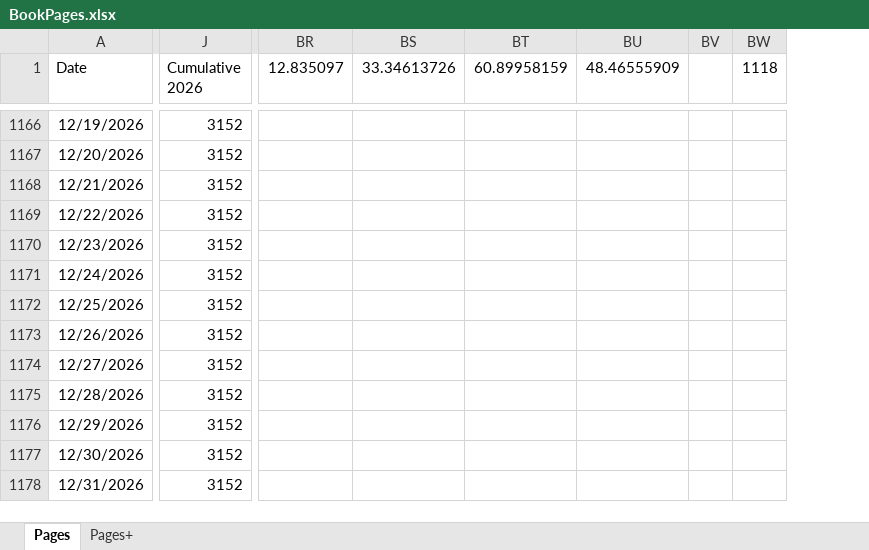
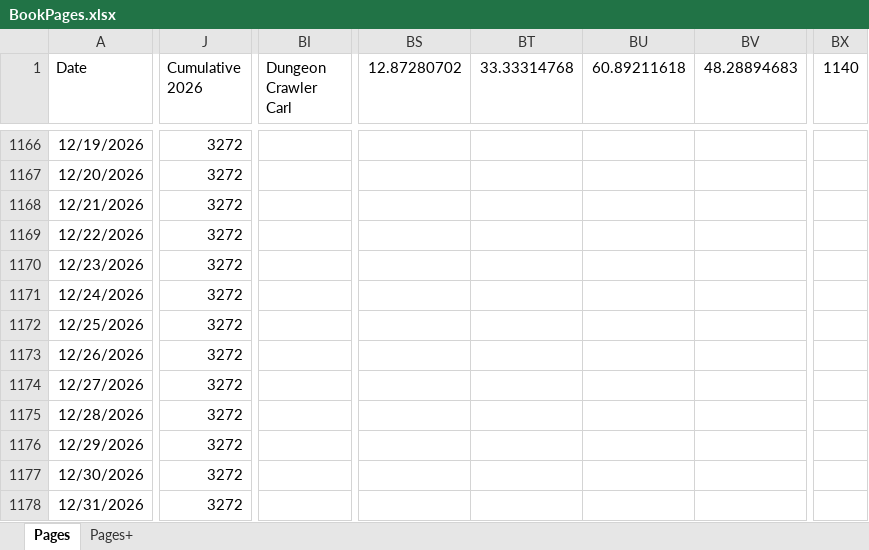
Before and after one commit to SeaJay164/DCDat, an Excel workbook: novels/BookPages.xlsx, sheet Pages, drawn as a sheet; only a part is shown, gaps mark what is left out; values as stored, in another font and other column widths than the file's, no borders; charts and pictures and table styles not drawn; removed rows and columns are numbered as before the commit, all else as after; the diff covers the shown part only; the diff names each change by its address in the sheet, - before the commit and + after, or states it on an @@ line.

```diff
--- a/novels/BookPages.xlsx (sheet Pages)
+++ b/novels/BookPages.xlsx (sheet Pages)
+column BI (Dungeon Crawler Carl), empty
-column BR (12.835097), empty
-column BS (33.34613726), empty
-column BT (60.89958159), empty
-column BU (48.46555909), empty
-column BV, empty
-column BW (1118), empty
+column BS (12.87280702), empty
+column BT (33.33314768), empty
+column BU (60.89211618), empty
+column BV (48.28894683), empty
+column BX (1140), empty
-J1166:J1178 (Cumulative 2026): 3152
+J1166:J1178 (Cumulative 2026): 3272
```
Also changed, not shown: 20 hidden or unhidden rows, 1 added column and 31 edited cells elsewhere in this sheet, sheet Pages+, formulas that keep their value, hidden cells, charts or pictures.
